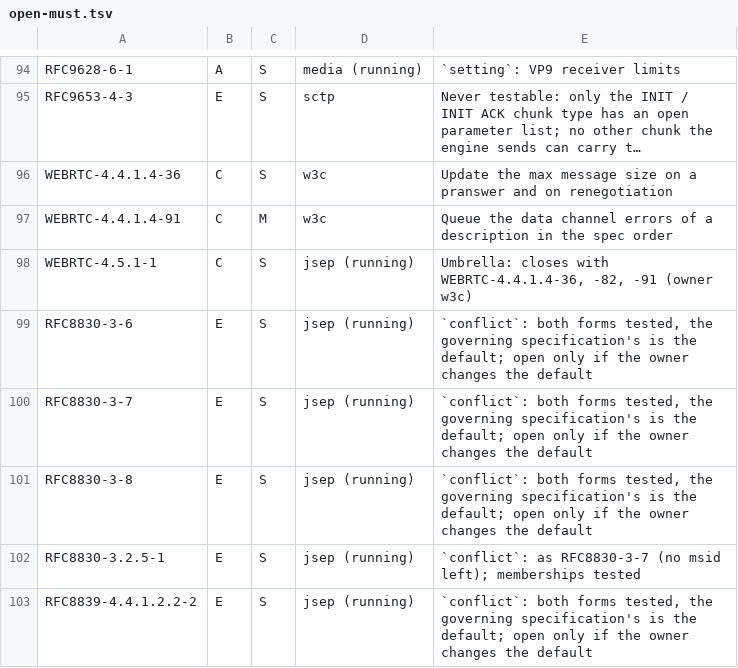
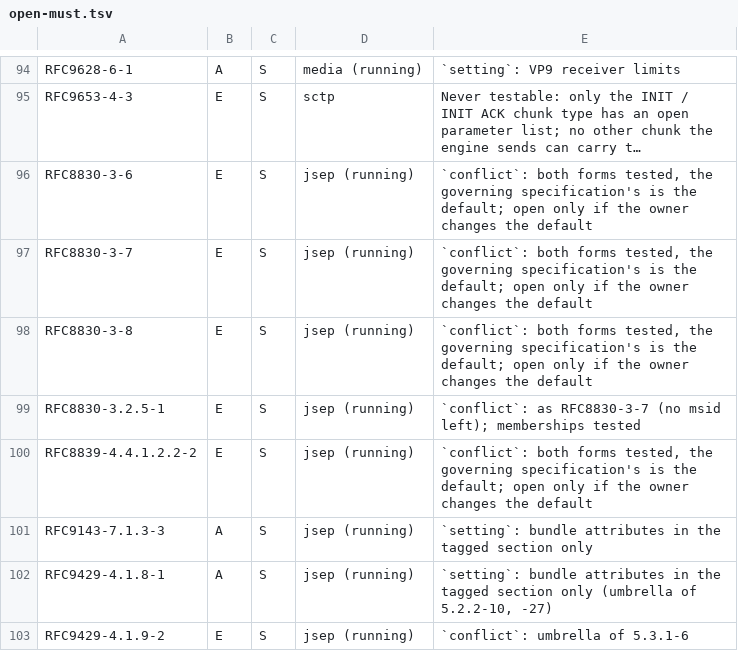
Before and after one commit to Brainwires/rtci, a TSV file: docs/conformance/audit/open-must.tsv, drawn as a sheet; only a part is shown, gaps mark what is left out; the shorter side is filled out with more unchanged rows; long unchanged cells end in …; the diff names each change by its address in the sheet, - before the commit and + after, or states it on an @@ line.

```diff
--- a/docs/conformance/audit/open-must.tsv
+++ b/docs/conformance/audit/open-must.tsv
-row 96: WEBRTC-4.4.1.4-36 | C | S | w3c | Update the max message size on a pranswer and on renegotiation
-row 97: WEBRTC-4.4.1.4-91 | C | M | w3c | Queue the data channel errors of a description in the spec order
-row 98: WEBRTC-4.5.1-1 | C | S | jsep (running) | Umbrella: closes with WEBRTC-4.4.1.4-36, -82, -91 (owner w3c)
```
Also changed, not shown: 8 other files.
